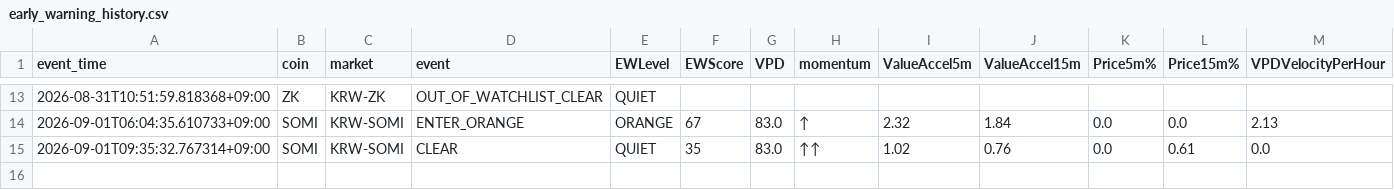
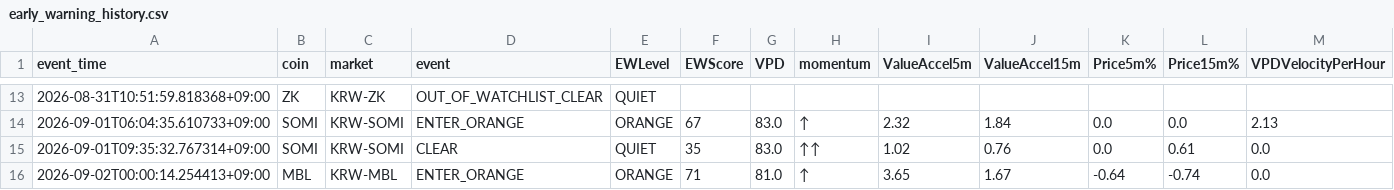
Before and after one commit to Henryrotaewon/VPD-Investment, a CSV file: data/early_warning_history.csv, drawn as a sheet; only a part is shown, gaps mark what is left out; the diff names each change by its address in the sheet, - before the commit and + after, or states it on an @@ line.

```diff
--- a/data/early_warning_history.csv
+++ b/data/early_warning_history.csv
+row 16: 2026-09-02T00:00:14.254413+09:00 | MBL | KRW-MBL | ENTER_ORANGE | ORANGE | 71 | 81.0 | ↑ | 3.65 | 1.67 | -0.64 | -0.74 | 0.0
```
